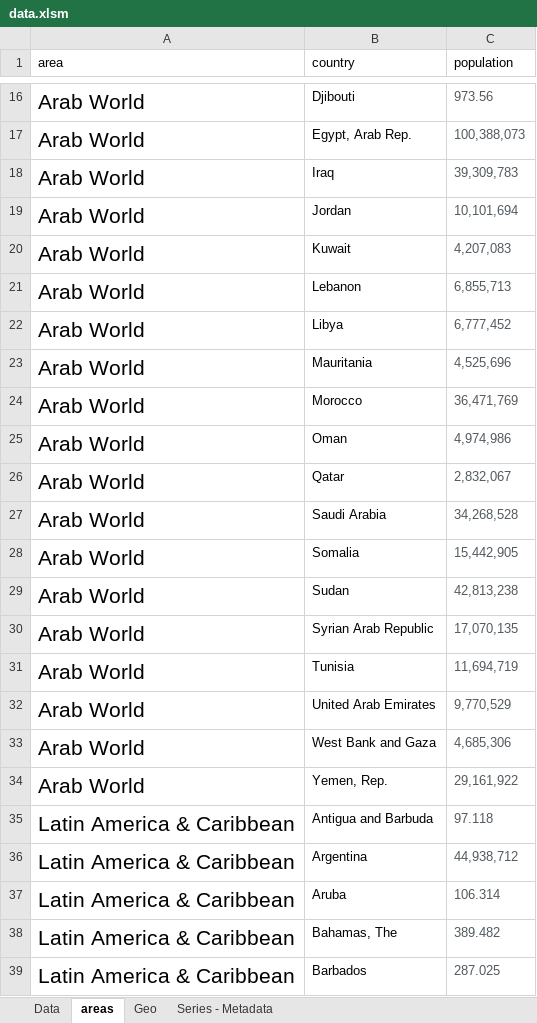
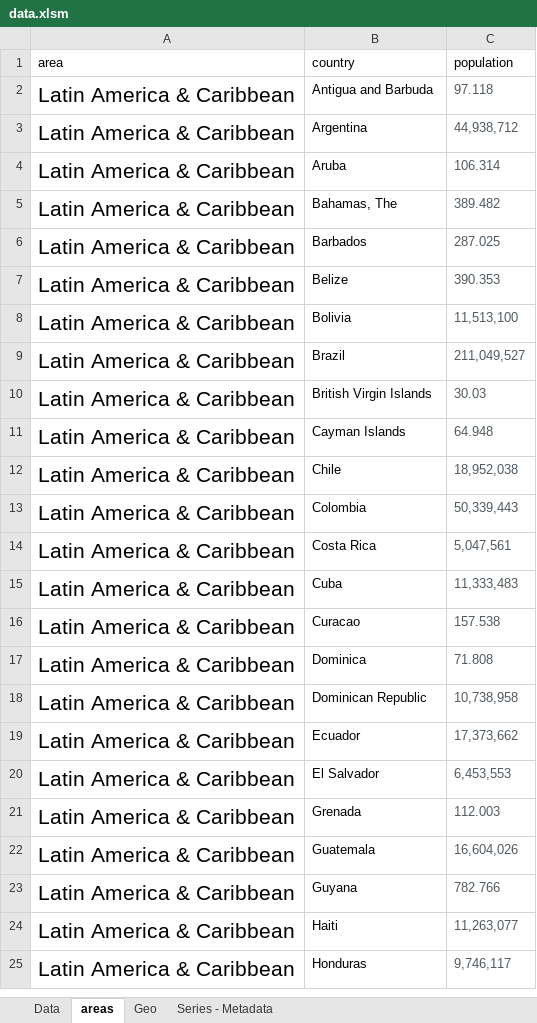
Before and after one commit to adamFoldvari/data_visualisation, an Excel workbook: data.xlsm, sheet areas, drawn as a sheet; only a part is shown, gaps mark what is left out; the shorter side is filled out with more unchanged rows; values as stored, in another font and other column widths than the file's, no borders; removed rows and columns are numbered as before the commit, all else as after; the diff covers the shown part only; the diff names each change by its address in the sheet, - before the commit and + after, or states it on an @@ line.

```diff
--- a/data.xlsm (sheet areas)
+++ b/data.xlsm (sheet areas)
-row 16: Arab World | Djibouti | 973.56
-row 17: Arab World | Egypt, Arab Rep. | 100,388,073
-row 18: Arab World | Iraq | 39,309,783
-row 19: Arab World | Jordan | 10,101,694
-row 20: Arab World | Kuwait | 4,207,083
-row 21: Arab World | Lebanon | 6,855,713
-row 22: Arab World | Libya | 6,777,452
-row 23: Arab World | Mauritania | 4,525,696
-row 24: Arab World | Morocco | 36,471,769
-row 25: Arab World | Oman | 4,974,986
-row 26: Arab World | Qatar | 2,832,067
-row 27: Arab World | Saudi Arabia | 34,268,528
-row 28: Arab World | Somalia | 15,442,905
-row 29: Arab World | Sudan | 42,813,238
-row 30: Arab World | Syrian Arab Republic | 17,070,135
-row 31: Arab World | Tunisia | 11,694,719
-row 32: Arab World | United Arab Emirates | 9,770,529
-row 33: Arab World | West Bank and Gaza | 4,685,306
-row 34: Arab World | Yemen, Rep. | 29,161,922
```
Also changed, not shown: 1 added row and 14 removed rows elsewhere in this sheet, 1 other file.
